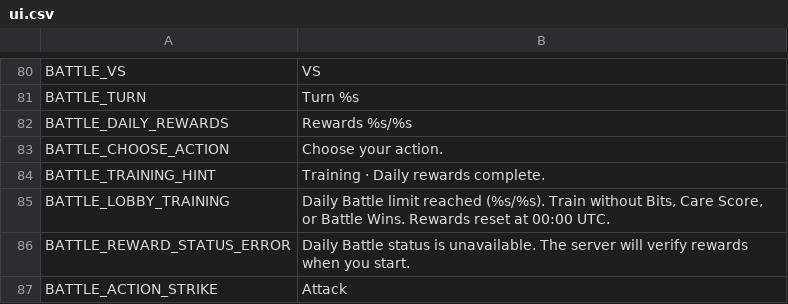
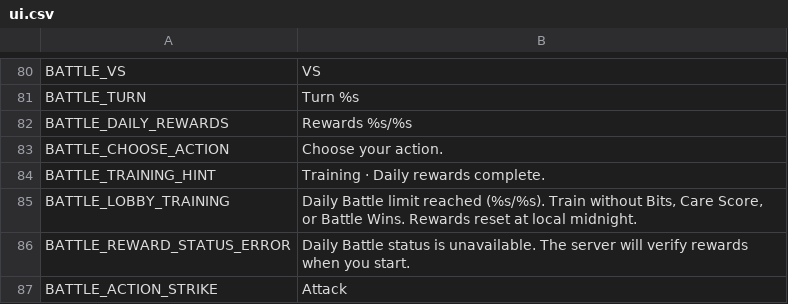
Before and after one commit to ryansetia1/Scanima, a CSV file: game/locales/ui.csv, drawn as a sheet; only a part is shown, gaps mark what is left out.

Commit message:
Implement timezone offset handling and update daily reset mechanics in Scanima.
Introduced a new system for managing player timezone offsets, allowing for accurate daily resets based on local time rather than UTC. Updated the care and battle mechanics to reflect this change, ensuring that daily limits and rewards are now calculated according to local midnight. Revised documentation to clarify the new timezone handling and updated tests to validate the integrity of the new mechanics across various interactions.

```diff
--- a/game/locales/ui.csv
+++ b/game/locales/ui.csv
@@ -84,3 +84,3 @@ BATTLE_CHOOSE_ACTION,"Choose your action."
 BATTLE_TRAINING_HINT,"Training · Daily rewards complete."
-BATTLE_LOBBY_TRAINING,"Daily Battle limit reached (%s/%s). Train without Bits, Care Score, or Battle Wins. Rewards reset at 00:00 UTC."
+BATTLE_LOBBY_TRAINING,"Daily Battle limit reached (%s/%s). Train without Bits, Care Score, or Battle Wins. Rewards reset at local midnight."
 BATTLE_REWARD_STATUS_ERROR,"Daily Battle status is unavailable. The server will verify rewards when you start."
```
Also changed, not shown: 22 other files.
